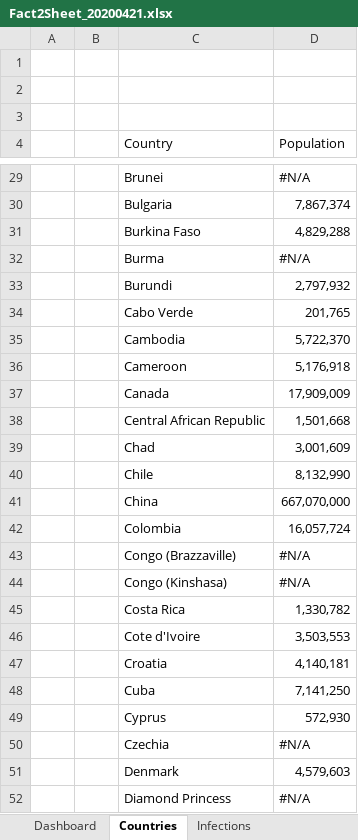
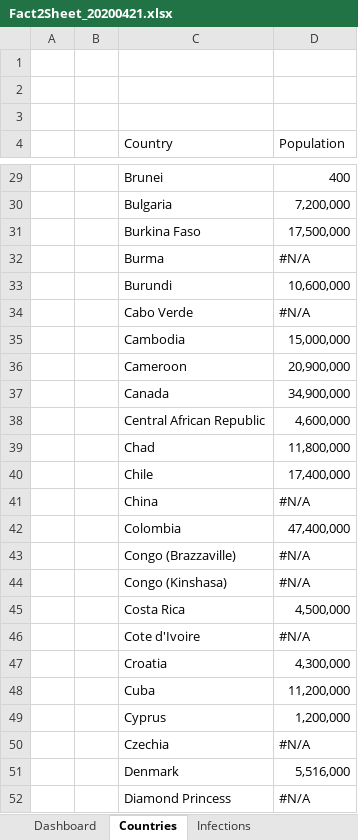
Before and after one commit to ignatius56/Corona-Factsheet, an Excel workbook: Factsheets/Fact2Sheet_20200421.xlsx, sheet Countries, drawn as a sheet; only a part is shown, gaps mark what is left out; values as stored, in another font and other column widths than the file's, no cell formats; the diff covers the shown part only; the diff names each change by its address in the sheet, - before the commit and + after, or states it on an @@ line.

```diff
--- a/Factsheets/Fact2Sheet_20200421.xlsx (sheet Countries)
+++ b/Factsheets/Fact2Sheet_20200421.xlsx (sheet Countries)
-D29 (Population): #N/A
+D29 (Population): 400
-D30 (Population): 7,867,374
+D30 (Population): 7,200,000
-D31 (Population): 4,829,288
+D31 (Population): 17,500,000
-D33 (Population): 2,797,932
+D33 (Population): 10,600,000
-D34 (Population): 201,765
+D34 (Population): #N/A
-D35 (Population): 5,722,370
+D35 (Population): 15,000,000
-D36 (Population): 5,176,918
+D36 (Population): 20,900,000
-D37 (Population): 17,909,009
+D37 (Population): 34,900,000
-D38 (Population): 1,501,668
+D38 (Population): 4,600,000
-D39 (Population): 3,001,609
+D39 (Population): 11,800,000
-D40 (Population): 8,132,990
+D40 (Population): 17,400,000
-D41 (Population): 667,070,000
+D41 (Population): #N/A
-D42 (Population): 16,057,724
+D42 (Population): 47,400,000
-D45 (Population): 1,330,782
+D45 (Population): 4,500,000
-D46 (Population): 3,503,553
+D46 (Population): #N/A
-D47 (Population): 4,140,181
+D47 (Population): 4,300,000
-D48 (Population): 7,141,250
+D48 (Population): 11,200,000
-D49 (Population): 572,930
+D49 (Population): 1,200,000
-D51 (Population): 4,579,603
+D51 (Population): 5,516,000
```
Also changed, not shown: 157 edited cells elsewhere in this sheet, sheet Dashboard, cell formats.
